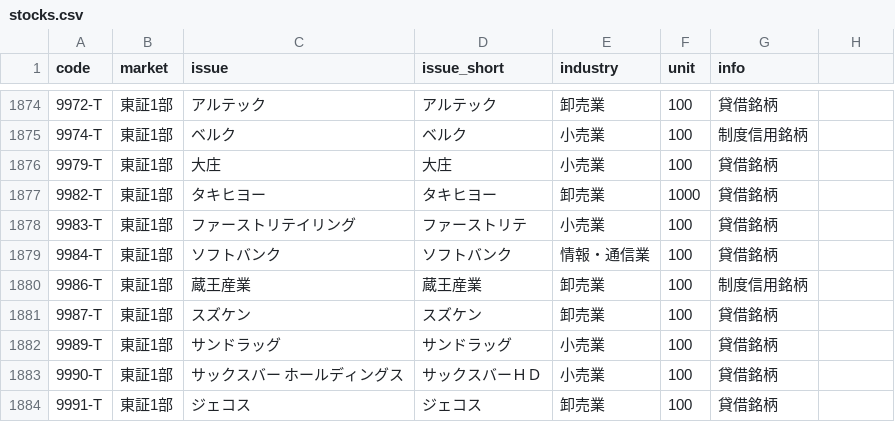
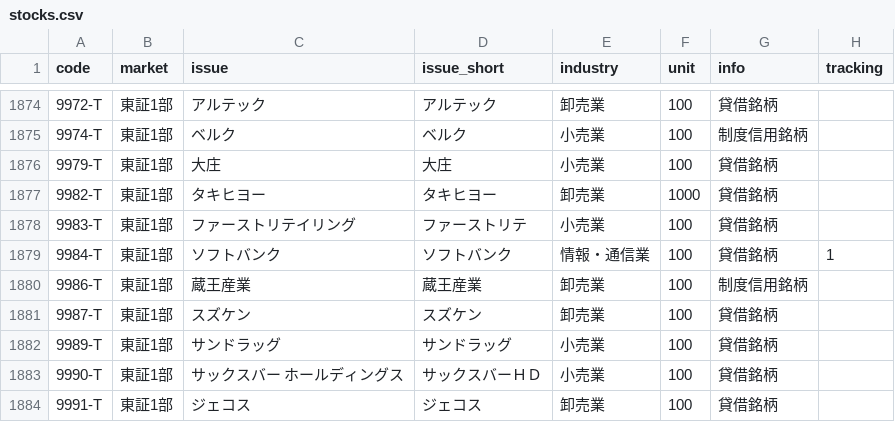
Before and after one commit to geekinsideme/trade_ruby, a CSV file: db/stocks.csv, drawn as a sheet; only a part is shown, gaps mark what is left out; the diff names each change by its address in the sheet, - before the commit and + after, or states it on an @@ line.

```diff
--- a/db/stocks.csv
+++ b/db/stocks.csv
-H1: (empty)
+H1: tracking
-H1879 (tracking): (empty)
+H1879 (tracking): 1
```
Also changed, not shown: 6 other files.
